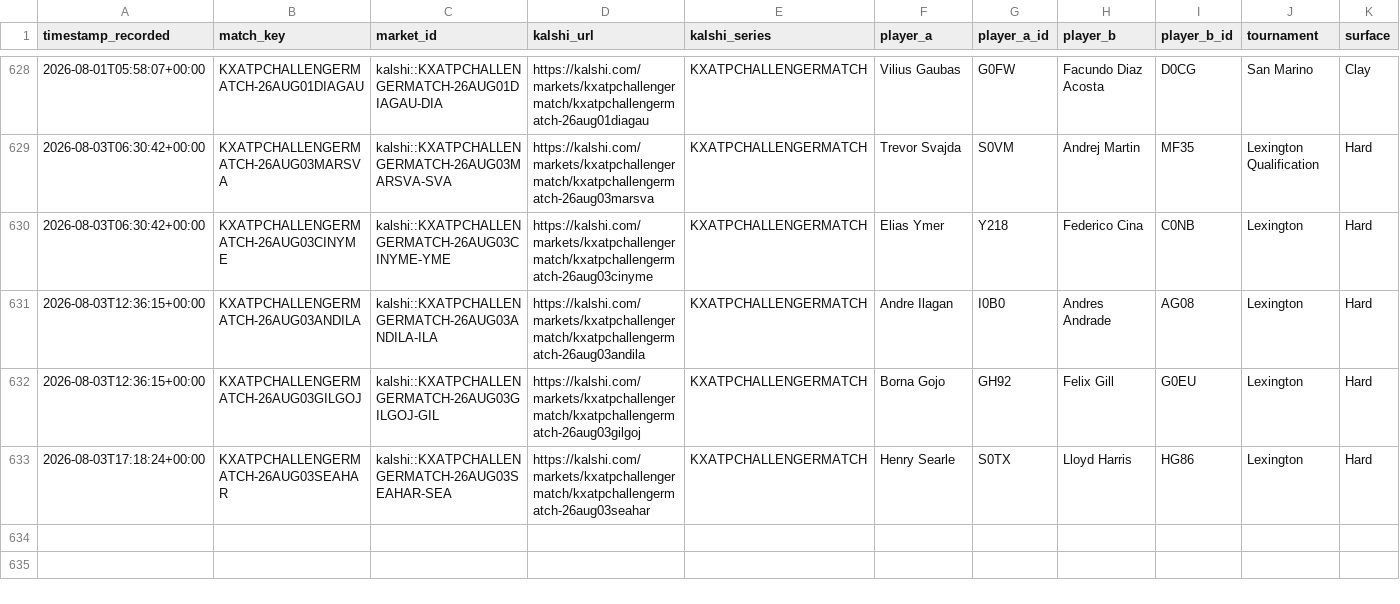
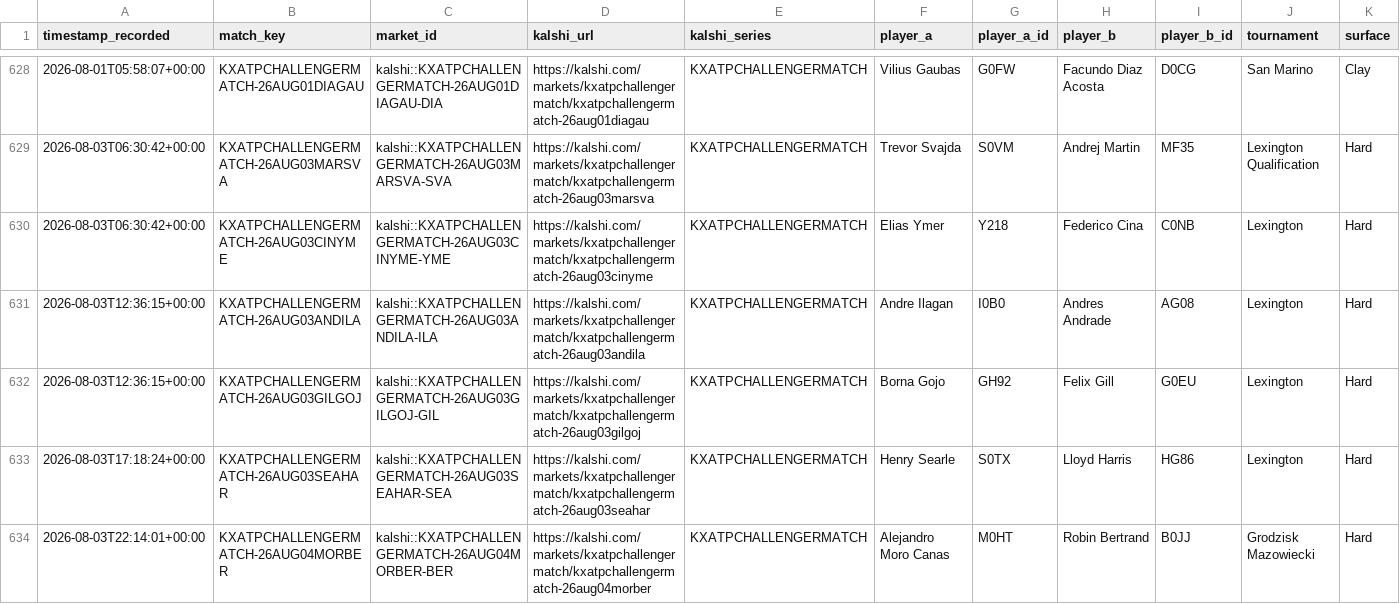
Before and after one commit to TKM6403/tennis-prediction-market, a CSV file: data/paper_trades/settled.csv, drawn as a sheet; only a part is shown, gaps mark what is left out; rows hold the shown columns only; the diff names each change by its address in the sheet, - before the commit and + after, or states it on an @@ line.

```diff
--- a/data/paper_trades/settled.csv
+++ b/data/paper_trades/settled.csv
+row 634: 2026-08-03T22:14:01+00:00 | KXATPCHALLENGERMATCH-26AUG04MORBER | kalshi::KXATPCHALLENGERMATCH-26AUG04MORBER-BER | https://kalshi.com/markets/kxatpchallengermatch/kxatpchallengermatch-26aug04morber | KXATPCHALLENGERMATCH | Alejandro Moro Canas | M0HT | Robin Bertrand | B0JJ | Grodzisk Mazowiecki | Hard
```
Also changed, not shown: data/paper_trades/pending.csv, 4 other files.
